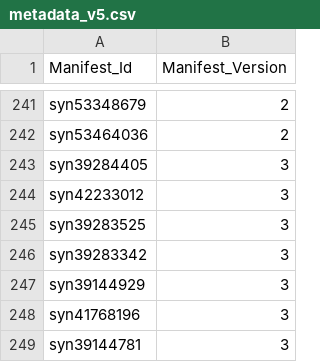
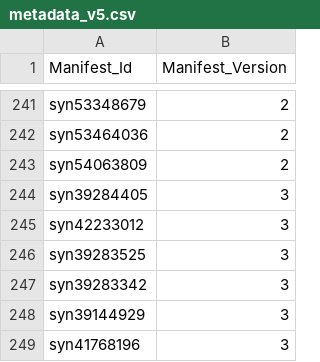
Before and after one commit to ncihtan/htan-portal, a CSV file: data/metadata_v5.csv, drawn as a sheet; only a part is shown, gaps mark what is left out; the shorter side is filled out with more unchanged rows; the diff names each change by its address in the sheet, - before the commit and + after, or states it on an @@ line.

```diff
--- a/data/metadata_v5.csv
+++ b/data/metadata_v5.csv
+row 243: syn54063809 | 2
```
Also changed, not shown: 5 other files.
